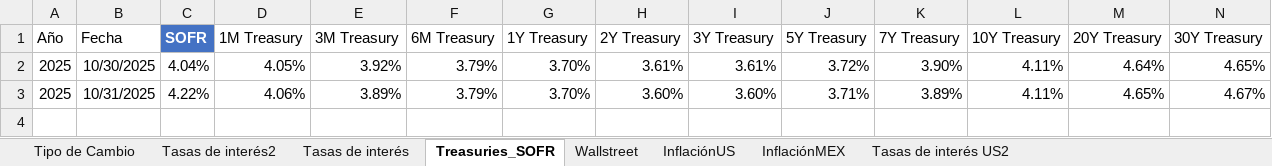
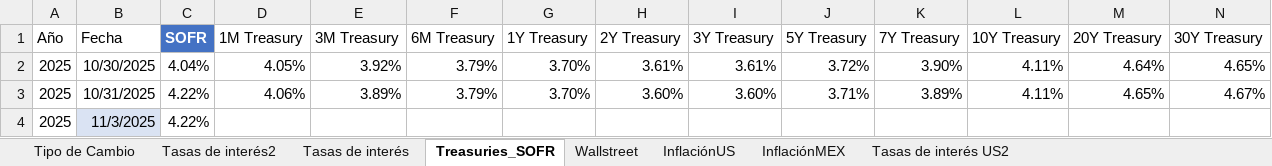
Before and after one commit to ldsanvid/Economy-newsmonitoring, an Excel workbook: tipo_cambio_tasas_interes.xlsx, sheet Treasuries_SOFR, drawn as a sheet; values as stored, in another font and other column widths than the file's, no borders; table styles not drawn; the diff names each change by its address in the sheet, - before the commit and + after, or states it on an @@ line.

```diff
--- a/tipo_cambio_tasas_interes.xlsx (sheet Treasuries_SOFR)
+++ b/tipo_cambio_tasas_interes.xlsx (sheet Treasuries_SOFR)
+row 4: 2025 | 11/3/2025 | 4.22%
```
Also changed, not shown: 1 other file.
